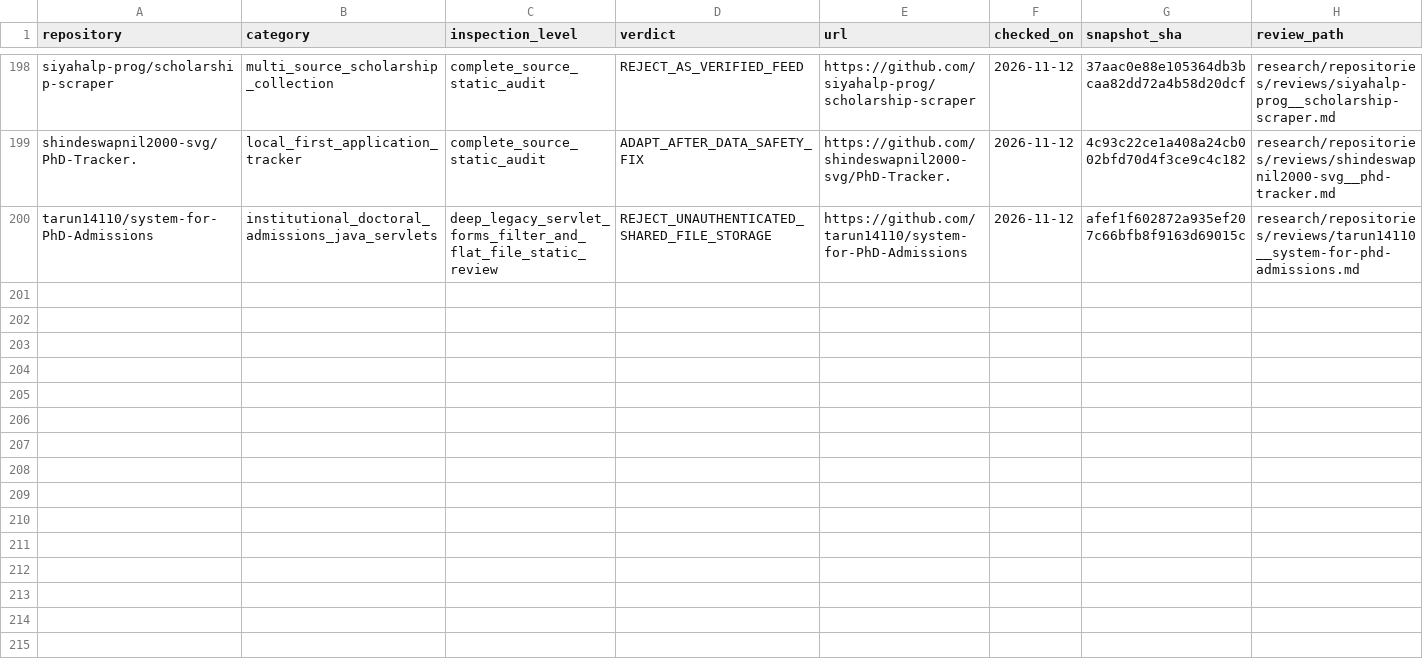
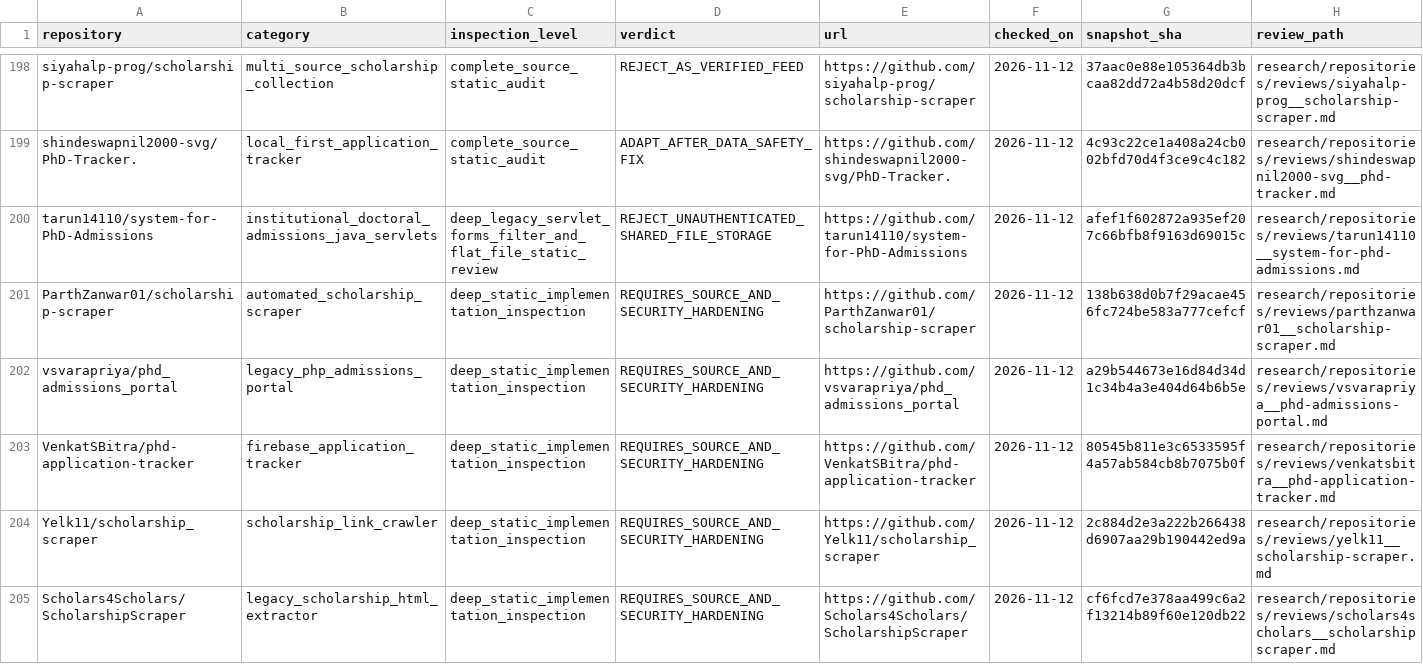
Before and after one commit to Armanasq/phd_application, a CSV file: data/repositories.csv, drawn as a sheet; only a part is shown, gaps mark what is left out; rows hold the shown columns only; the diff names each change by its address in the sheet, - before the commit and + after, or states it on an @@ line.

Commit message:
research: deep inspect critical applicant/scholarship sources, exclude unrelated and duplicate repos

```diff
--- a/data/repositories.csv
+++ b/data/repositories.csv
+row 201: ParthZanwar01/scholarship-scraper | automated_scholarship_scraper | deep_static_implementation_inspection | REQUIRES_SOURCE_AND_SECURITY_HARDENING | https://github.com/ParthZanwar01/scholarship-scraper | 2026-11-12 | 138b638d0b7f29acae456fc724be583a777cefcf | research/repositories/reviews/parthzanwar01__scholarship-scraper.md
+row 202: vsvarapriya/phd_admissions_portal | legacy_php_admissions_portal | deep_static_implementation_inspection | REQUIRES_SOURCE_AND_SECURITY_HARDENING | https://github.com/vsvarapriya/phd_admissions_portal | 2026-11-12 | a29b544673e16d84d34d1c34b4a3e404d64b6b5e | research/repositories/reviews/vsvarapriya__phd-admissions-portal.md
+row 203: VenkatSBitra/phd-application-tracker | firebase_application_tracker | deep_static_implementation_inspection | REQUIRES_SOURCE_AND_SECURITY_HARDENING | https://github.com/VenkatSBitra/phd-application-tracker | 2026-11-12 | 80545b811e3c6533595f4a57ab584cb8b7075b0f | research/repositories/reviews/venkatsbitra__phd-application-tracker.md
+row 204: Yelk11/scholarship_scraper | scholarship_link_crawler | deep_static_implementation_inspection | REQUIRES_SOURCE_AND_SECURITY_HARDENING | https://github.com/Yelk11/scholarship_scraper | 2026-11-12 | 2c884d2e3a222b266438d6907aa29b190442ed9a | research/repositories/reviews/yelk11__scholarship-scraper.md
+row 205: Scholars4Scholars/ScholarshipScraper | legacy_scholarship_html_extractor | deep_static_implementation_inspection | REQUIRES_SOURCE_AND_SECURITY_HARDENING | https://github.com/Scholars4Scholars/ScholarshipScraper | 2026-11-12 | cf6fcd7e378aa499c6a2f13214b89f60e120db22 | research/repositories/reviews/scholars4scholars__scholarshipscraper.md
```
Also changed, not shown: data/exclusions.csv, data/github_discovery_candidates.csv, 6 other files.
